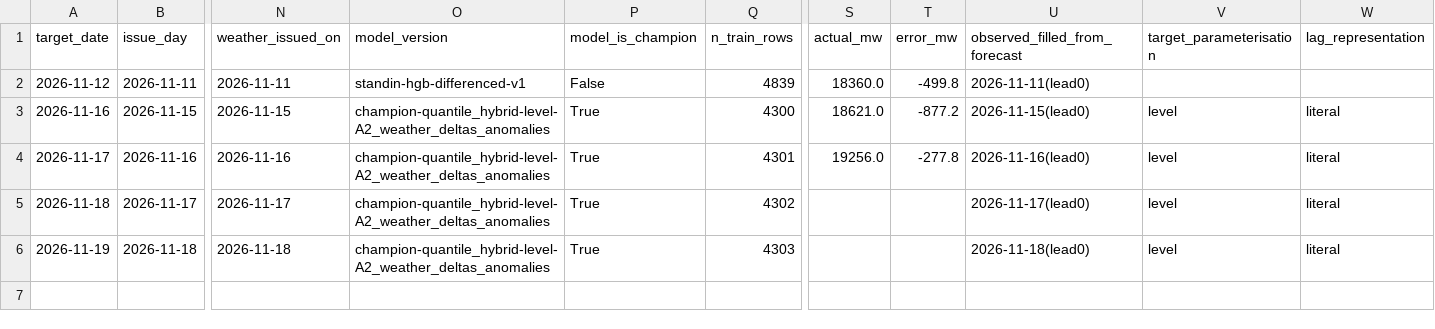
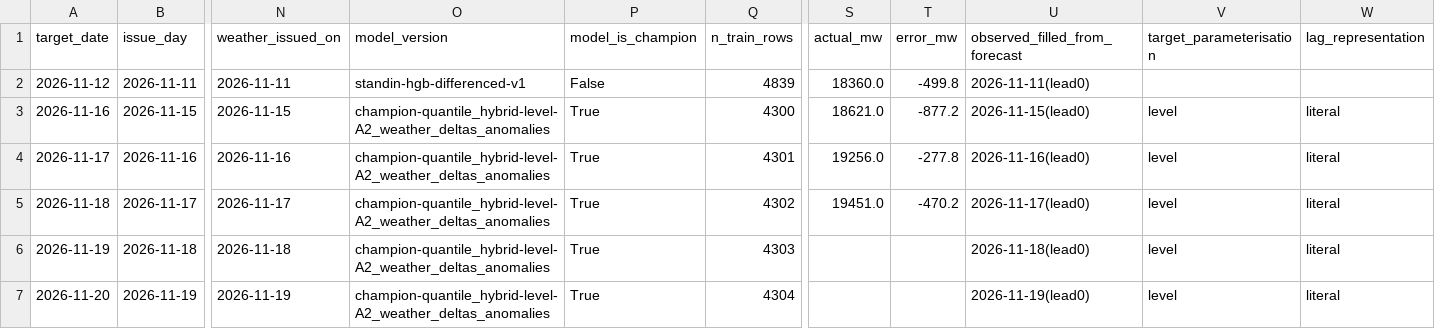
Before and after one commit to gkavin2527/tn-peak-demand, a CSV file: data/predictions_log.csv, drawn as a sheet; only a part is shown, gaps mark what is left out; rows hold the shown columns only; the diff names each change by its address in the sheet, - before the commit and + after, or states it on an @@ line.

```diff
--- a/data/predictions_log.csv
+++ b/data/predictions_log.csv
-S5 (actual_mw): (empty)
+S5 (actual_mw): 19451.0
-T5 (error_mw): (empty)
+T5 (error_mw): -470.2
+row 7: 2026-11-20 | 2026-11-19 | 2026-11-19 | champion-quantile_hybrid-level-A2_weather_deltas_anomalies | True | 4304 |  |  | 2026-11-19(lead0) | level | literal
```
Also changed, not shown: data/weather_forecast_log.csv, 2 other files.
